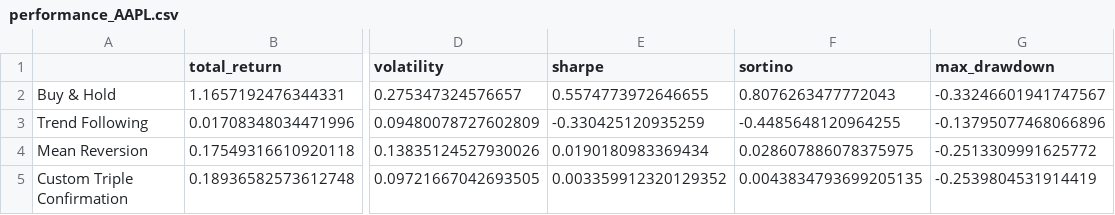
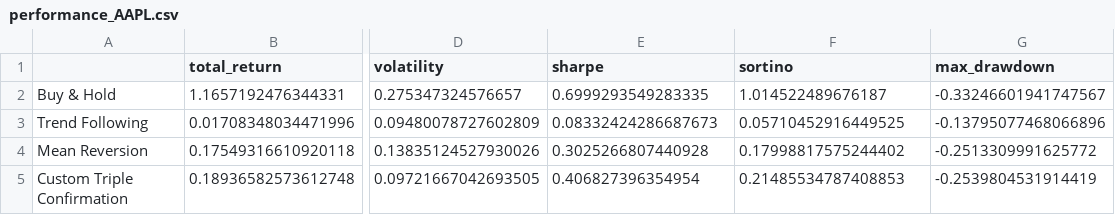
Before and after one commit to ryan1kang03/market-terminal, a CSV file: hw2/report/performance_AAPL.csv, drawn as a sheet; only a part is shown, gaps mark what is left out; the diff names each change by its address in the sheet, - before the commit and + after, or states it on an @@ line.

```diff
--- a/hw2/report/performance_AAPL.csv
+++ b/hw2/report/performance_AAPL.csv
-E2 (sharpe): 0.5574773972646655
+E2 (sharpe): 0.6999293549283335
-F2 (sortino): 0.8076263477772043
+F2 (sortino): 1.014522489676187
-E3 (sharpe): -0.330425120935259
+E3 (sharpe): 0.08332424286687673
-F3 (sortino): -0.4485648120964255
+F3 (sortino): 0.05710452916449525
-E4 (sharpe): 0.0190180983369434
+E4 (sharpe): 0.3025266807440928
-F4 (sortino): 0.028607886078375975
+F4 (sortino): 0.17998817575244402
-E5 (sharpe): 0.003359912320129352
+E5 (sharpe): 0.406827396354954
-F5 (sortino): 0.0043834793699205135
+F5 (sortino): 0.21485534787408853
```
Also changed, not shown: 9 other files.
